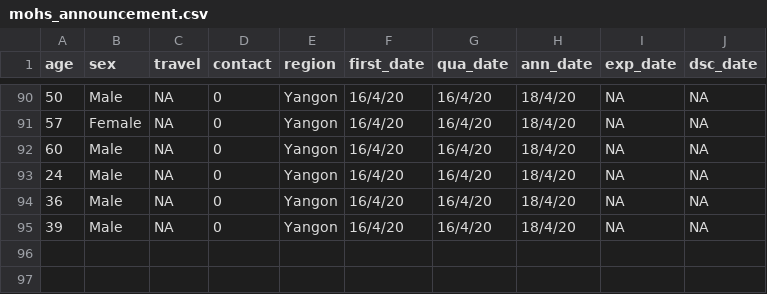
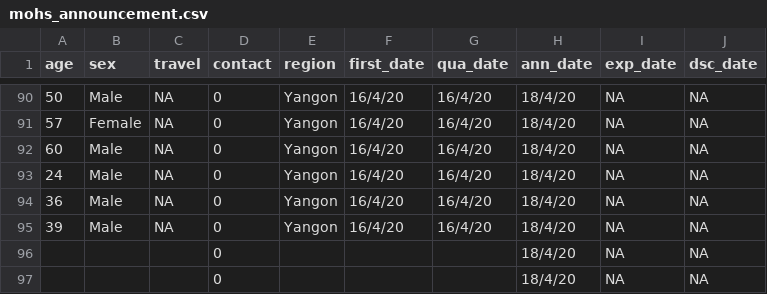
Before and after one commit to finerbrighterlighter/myanmar_covid19, a CSV file: mohs_announcement.csv, drawn as a sheet; only a part is shown, gaps mark what is left out; the diff names each change by its address in the sheet, - before the commit and + after, or states it on an @@ line.

Commit message:
Update mohs_announcement.csv

```diff
--- a/mohs_announcement.csv
+++ b/mohs_announcement.csv
+row 96:  |  |  | 0 |  |  |  | 18/4/20 | NA | NA
+row 97:  |  |  | 0 |  |  |  | 18/4/20 | NA | NA
```
